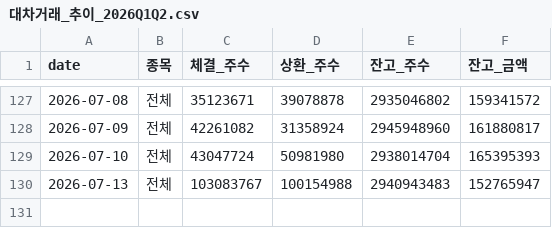
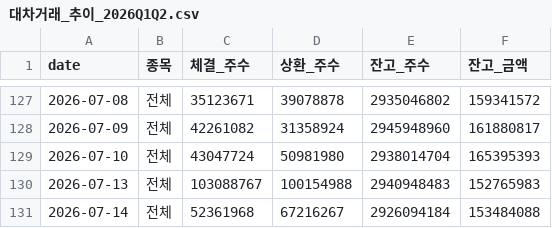
Before and after one commit to happymon77/kospi-analysis, a CSV file: data/대차거래_추이_2026Q1Q2.csv, drawn as a sheet; only a part is shown, gaps mark what is left out.

```diff
--- a/data/대차거래_추이_2026Q1Q2.csv
+++ b/data/대차거래_추이_2026Q1Q2.csv
@@ -129,2 +129,3 @@
 2026-07-10,전체,43047724,50981980,2938014704,165395393
-2026-07-13,전체,103083767,100154988,2940943483,152765947
+2026-07-13,전체,103088767,100154988,2940948483,152765983
+2026-07-14,전체,52361968,67216267,2926094184,153484088
```
Also changed, not shown: data/jeungsi_jageum_2026Q1Q2.csv, data/naver_kospi_daily.csv, 4 other files.
